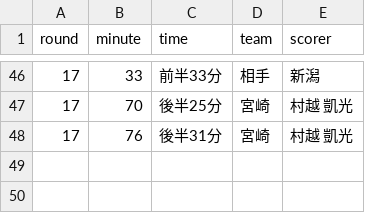
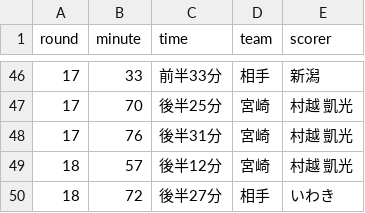
Before and after one commit to roastia/tegevajaro-stats, a CSV file: src/data/goals_all.csv, drawn as a sheet; only a part is shown, gaps mark what is left out.

```diff
--- a/src/data/goals_all.csv
+++ b/src/data/goals_all.csv
@@ -48 +48,3 @@ round,minute,time,team,scorer
 17,76,後半31分,宮崎,村越 凱光
+18,57,後半12分,宮崎,村越 凱光
+18,72,後半27分,相手,いわき
```
Also changed, not shown: src/data/appearances.csv, src/data/goals.csv, 6 other files.
